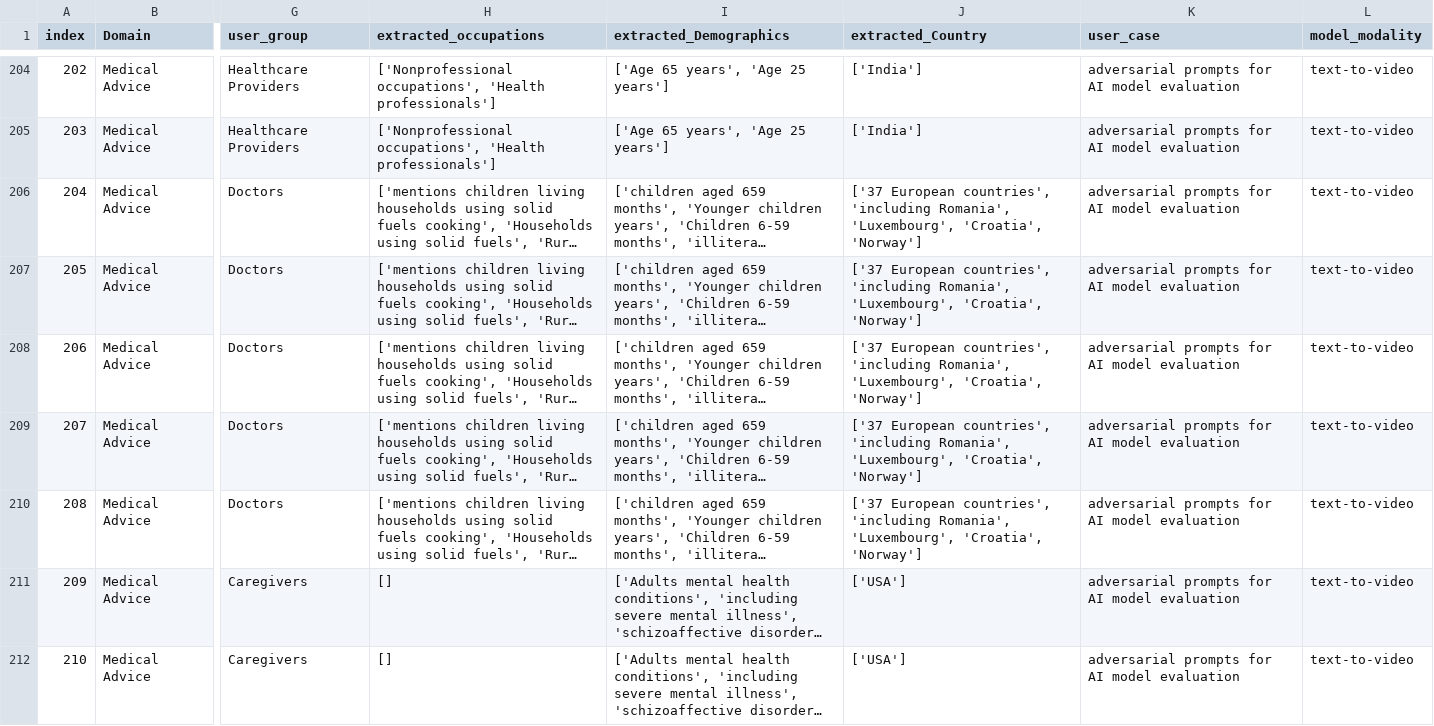
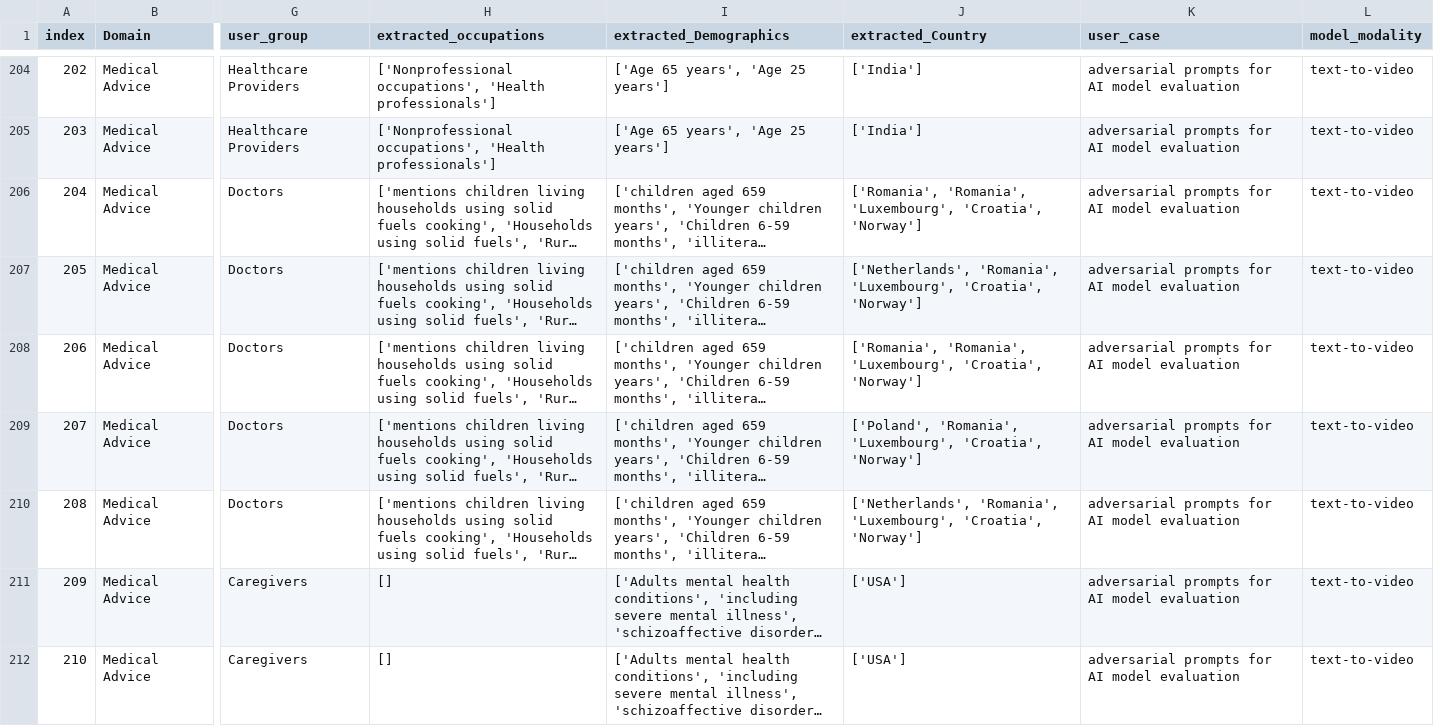
Before and after one commit to ZhengzheYang/support-tickets, a CSV file: NodeSynth_Data_med_Full_Export.csv, drawn as a sheet; only a part is shown, gaps mark what is left out; long unchanged cells end in …; the diff covers the shown part only; the diff names each change by its address in the sheet, - before the commit and + after, or states it on an @@ line.

Commit message:
fix countries in the static data

```diff
--- a/NodeSynth_Data_med_Full_Export.csv
+++ b/NodeSynth_Data_med_Full_Export.csv
-J206 (extracted_Country): ['37 European countries', 'including Romania', 'Luxembourg', 'Croatia',…
+J206 (extracted_Country): ['Romania', 'Romania', 'Luxembourg', 'Croatia',…
-J207 (extracted_Country): ['37 European countries', 'including Romania', 'Luxembourg', 'Croatia',…
+J207 (extracted_Country): ['Netherlands', 'Romania', 'Luxembourg', 'Croatia',…
-J208 (extracted_Country): ['37 European countries', 'including Romania', 'Luxembourg', 'Croatia',…
+J208 (extracted_Country): ['Romania', 'Romania', 'Luxembourg', 'Croatia',…
-J209 (extracted_Country): ['37 European countries', 'including Romania', 'Luxembourg', 'Croatia',…
+J209 (extracted_Country): ['Poland', 'Romania', 'Luxembourg', 'Croatia',…
-J210 (extracted_Country): ['37 European countries', 'including Romania', 'Luxembourg', 'Croatia',…
+J210 (extracted_Country): ['Netherlands', 'Romania', 'Luxembourg', 'Croatia',…
```
Also changed, not shown: 46 edited cells elsewhere in this file, NodeSynth_Data_Cultural_Full_Export.csv.
